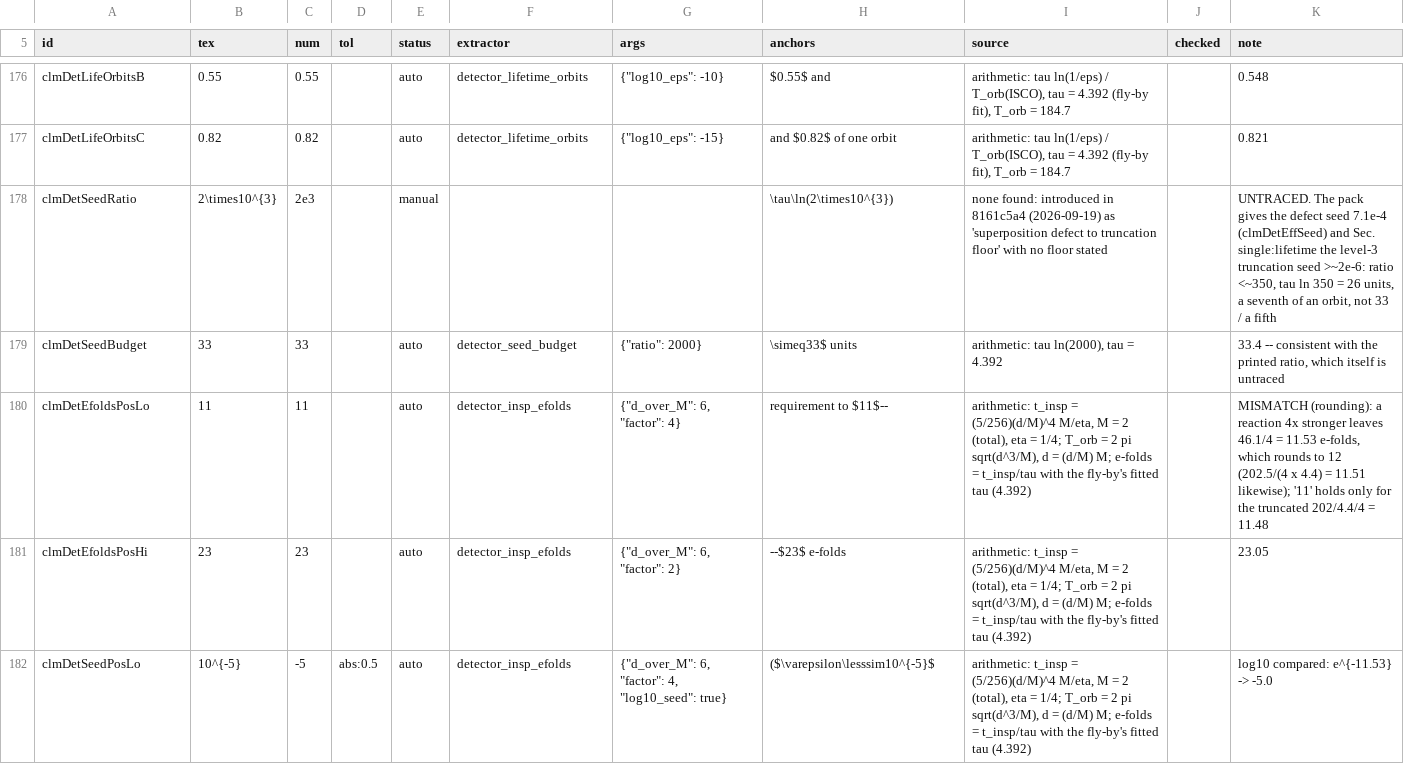
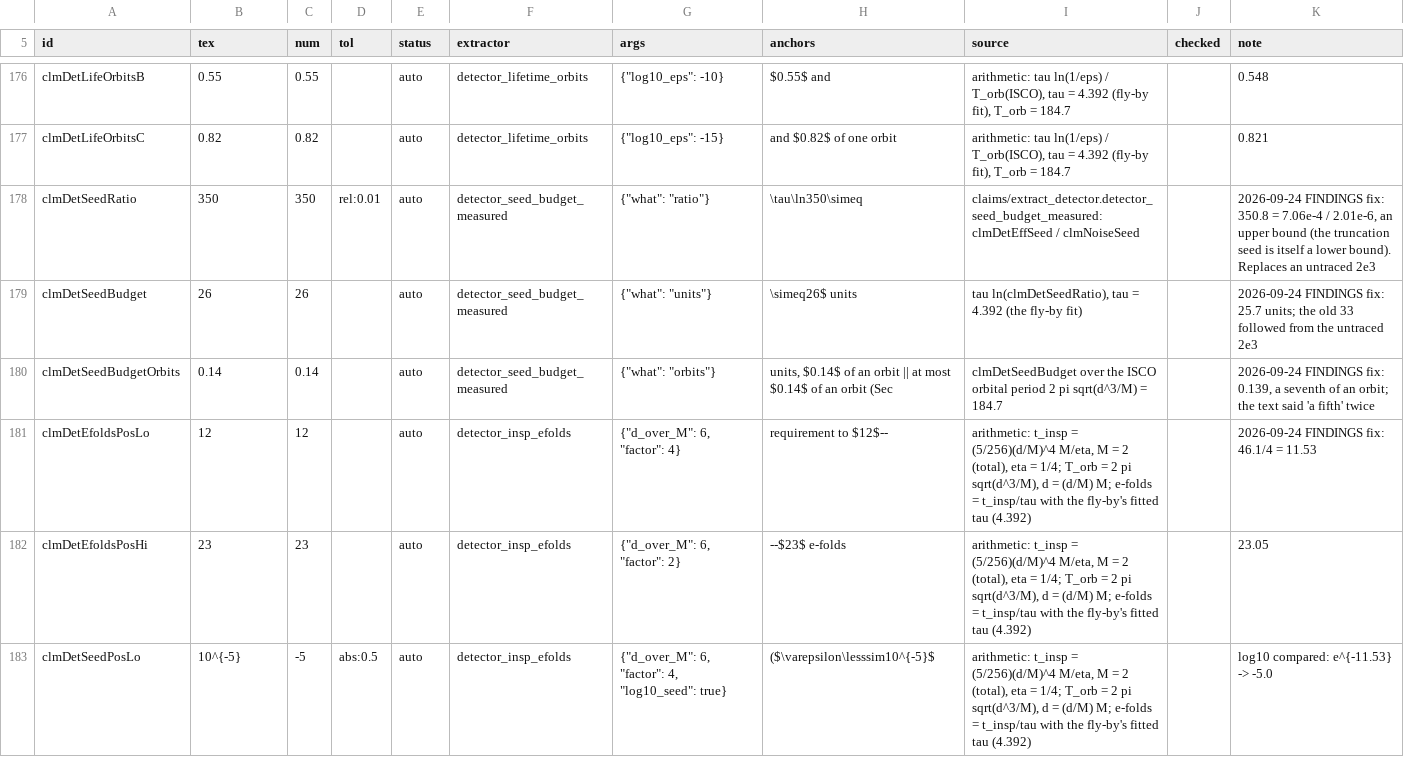
Before and after one commit to Nikchik-coder/GRTeclyn, a TSV file: research/merger/article/claims/ledger_detector.tsv, drawn as a sheet; only a part is shown, gaps mark what is left out; the diff covers the shown part only.

```diff
--- a/research/merger/article/claims/ledger_detector.tsv
+++ b/research/merger/article/claims/ledger_detector.tsv
@@ -177,5 +177,6 @@ clmDetLifeOrbitsB	0.55	0.55		auto	detector_lifetime_orbits	{"log10_eps": -10}	$0
 clmDetLifeOrbitsC	0.82	0.82		auto	detector_lifetime_orbits	{"log10_eps": -15}	and $0.82$ of one orbit	arithmetic: tau ln(1/eps) / T_orb(ISCO), tau = 4.392 (fly-by fit), T_orb = 184.7		0.821
-clmDetSeedRatio	2\times10^{3}	2e3		manual			\tau\ln(2\times10^{3})	none found: introduced in 8161c5a4 (2026-09-19) as 'superposition defect to truncation floor' with no floor stated		UNTRACED. The pack gives the defect seed 7.1e-4 (clmDetEffSeed) and Sec. single:lifetime the level-3 truncation seed >~2e-6: ratio <~350, tau ln 350 = 26 units, a seventh of an orbit, not 33 / a fifth
-clmDetSeedBudget	33	33		auto	detector_seed_budget	{"ratio": 2000}	\simeq33$ units	arithmetic: tau ln(2000), tau = 4.392		33.4 -- consistent with the printed ratio, which itself is untraced
-clmDetEfoldsPosLo	11	11		auto	detector_insp_efolds	{"d_over_M": 6, "factor": 4}	requirement to $11$--	arithmetic: t_insp = (5/256)(d/M)^4 M/eta, M = 2 (total), eta = 1/4; T_orb = 2 pi sqrt(d^3/M), d = (d/M) M; e-folds = t_insp/tau with the fly-by's fitted tau (4.392)		MISMATCH (rounding): a reaction 4x stronger leaves 46.1/4 = 11.53 e-folds, which rounds to 12 (202.5/(4 x 4.4) = 11.51 likewise); '11' holds only for the truncated 202/4.4/4 = 11.48
+clmDetSeedRatio	350	350	rel:0.01	auto	detector_seed_budget_measured	{"what": "ratio"}	\tau\ln350\simeq	claims/extract_detector.detector_seed_budget_measured: clmDetEffSeed / clmNoiseSeed		2026-09-24 FINDINGS fix: 350.8 = 7.06e-4 / 2.01e-6, an upper bound (the truncation seed is itself a lower bound). Replaces an untraced 2e3
+clmDetSeedBudget	26	26		auto	detector_seed_budget_measured	{"what": "units"}	\simeq26$ units	tau ln(clmDetSeedRatio), tau = 4.392 (the fly-by fit)		2026-09-24 FINDINGS fix: 25.7 units; the old 33 followed from the untraced 2e3
+clmDetSeedBudgetOrbits	0.14	0.14		auto	detector_seed_budget_measured	{"what": "orbits"}	units, $0.14$ of an orbit || at most $0.14$ of an orbit (Sec	clmDetSeedBudget over the ISCO orbital period 2 pi sqrt(d^3/M) = 184.7		2026-09-24 FINDINGS fix: 0.139, a seventh of an orbit; the text said 'a fifth' twice
+clmDetEfoldsPosLo	12	12		auto	detector_insp_efolds	{"d_over_M": 6, "factor": 4}	requirement to $12$--	arithmetic: t_insp = (5/256)(d/M)^4 M/eta, M = 2 (total), eta = 1/4; T_orb = 2 pi sqrt(d^3/M), d = (d/M) M; e-folds = t_insp/tau with the fly-by's fitted tau (4.392)		2026-09-24 FINDINGS fix: 46.1/4 = 11.53
 clmDetEfoldsPosHi	23	23		auto	detector_insp_efolds	{"d_over_M": 6, "factor": 2}	--$23$ e-folds	arithmetic: t_insp = (5/256)(d/M)^4 M/eta, M = 2 (total), eta = 1/4; T_orb = 2 pi sqrt(d^3/M), d = (d/M) M; e-folds = t_insp/tau with the fly-by's fitted tau (4.392)		23.05
```
Also changed, not shown: 2 added rows, 1 removed row and 55 edited cells elsewhere in this file, research/merger/article/claims/ledger_mergers.tsv, research/merger/article/claims/ledger_single.tsv, 18 other files.
